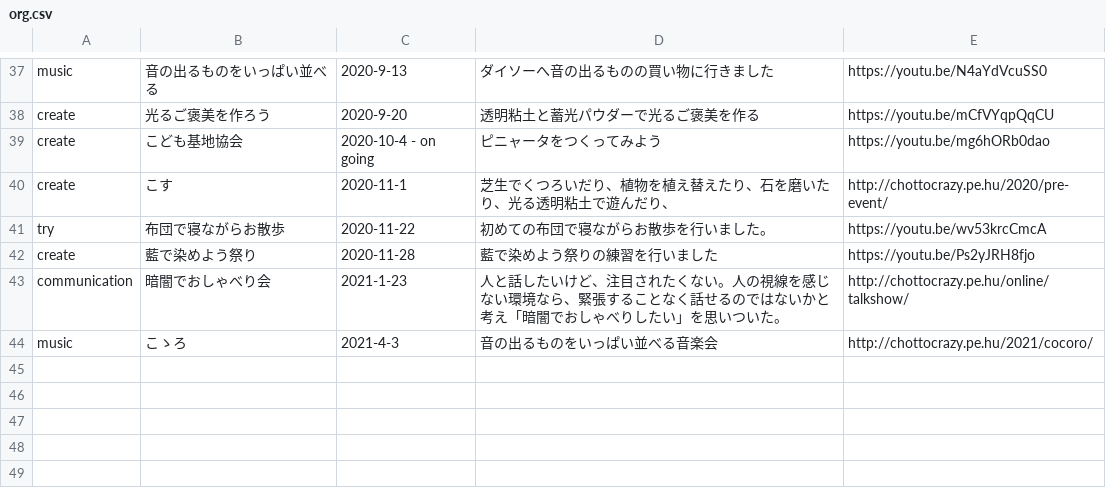
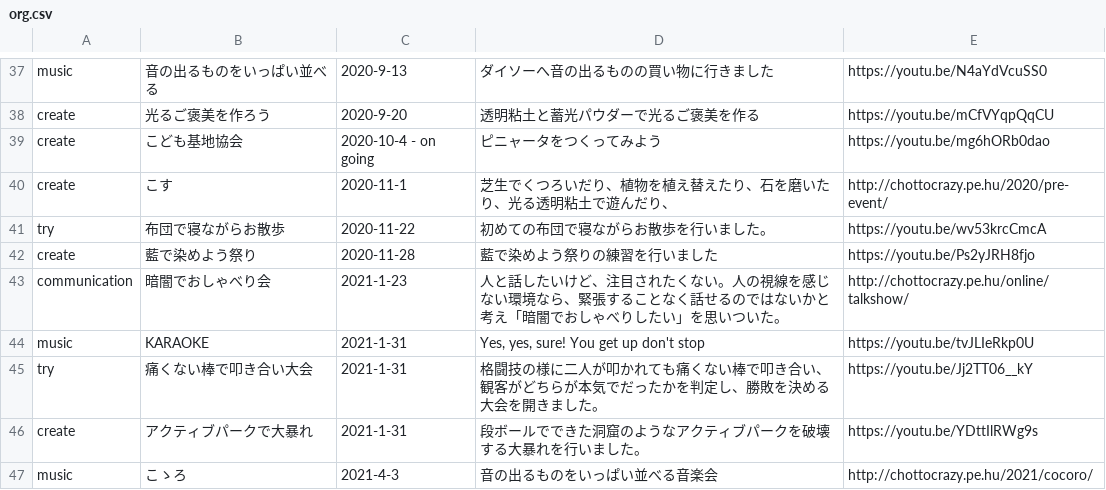
Before and after one commit to chottocrazy/cando, a CSV file: pehu/org.csv, drawn as a sheet; only a part is shown, gaps mark what is left out; the diff names each change by its address in the sheet, - before the commit and + after, or states it on an @@ line.

Commit message:
Update org.csv

```diff
--- a/pehu/org.csv
+++ b/pehu/org.csv
+row 44: music | KARAOKE | 2021-1-31 | Yes, yes, sure! You get up don't stop | https://youtu.be/tvJLIeRkp0U
+row 45: try | 痛くない棒で叩き合い大会 | 2021-1-31 | 格闘技の様に二人が叩かれても痛くない棒で叩き合い、観客がどちらが本気でだったかを判定し、勝敗を決める大会を開きました。 | https://youtu.be/Jj2TT06__kY
+row 46: create | アクティブパークで大暴れ | 2021-1-31 | 段ボールでできた洞窟のようなアクティブパークを破壊する大暴れを行いました。 | https://youtu.be/YDttIlRWg9s
```
